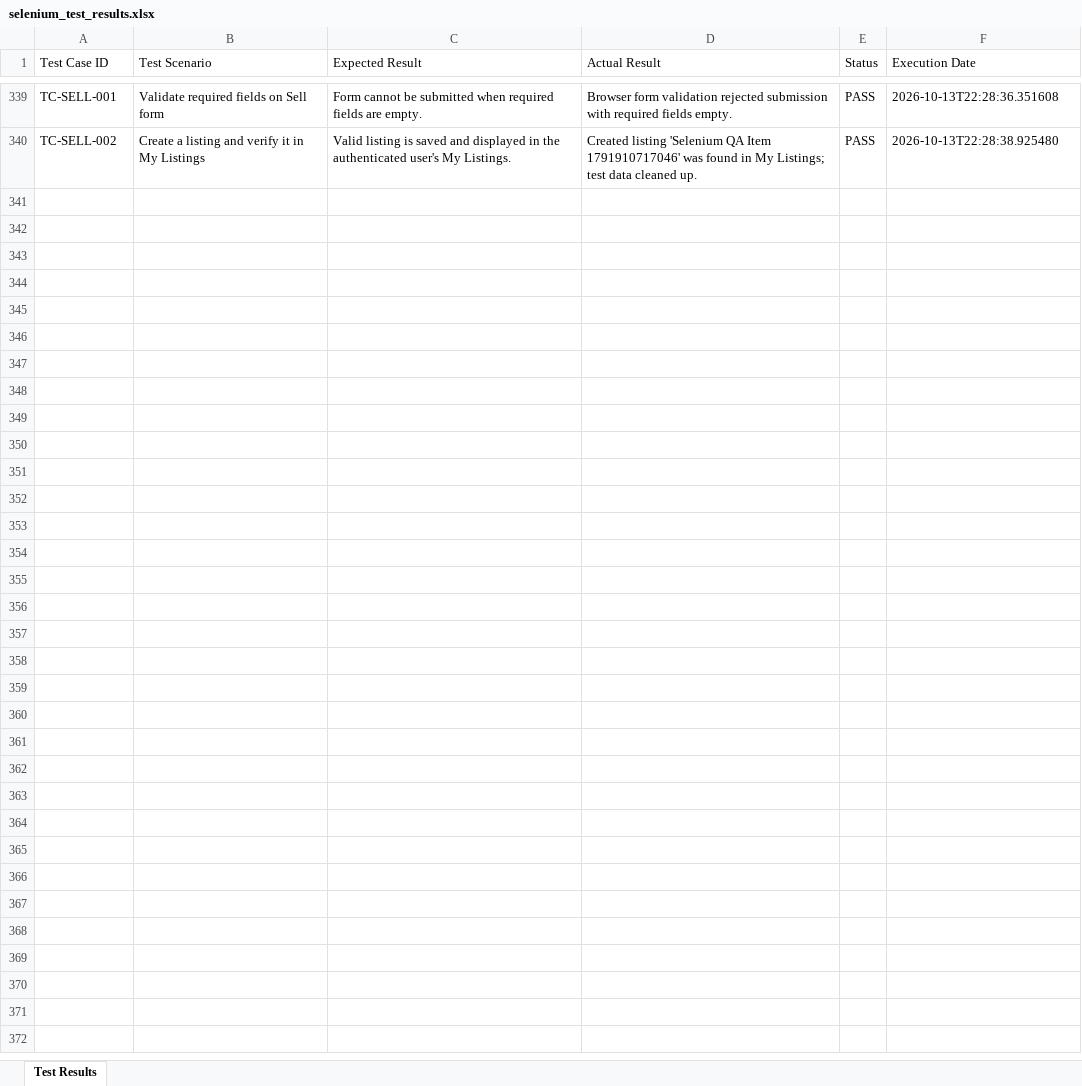
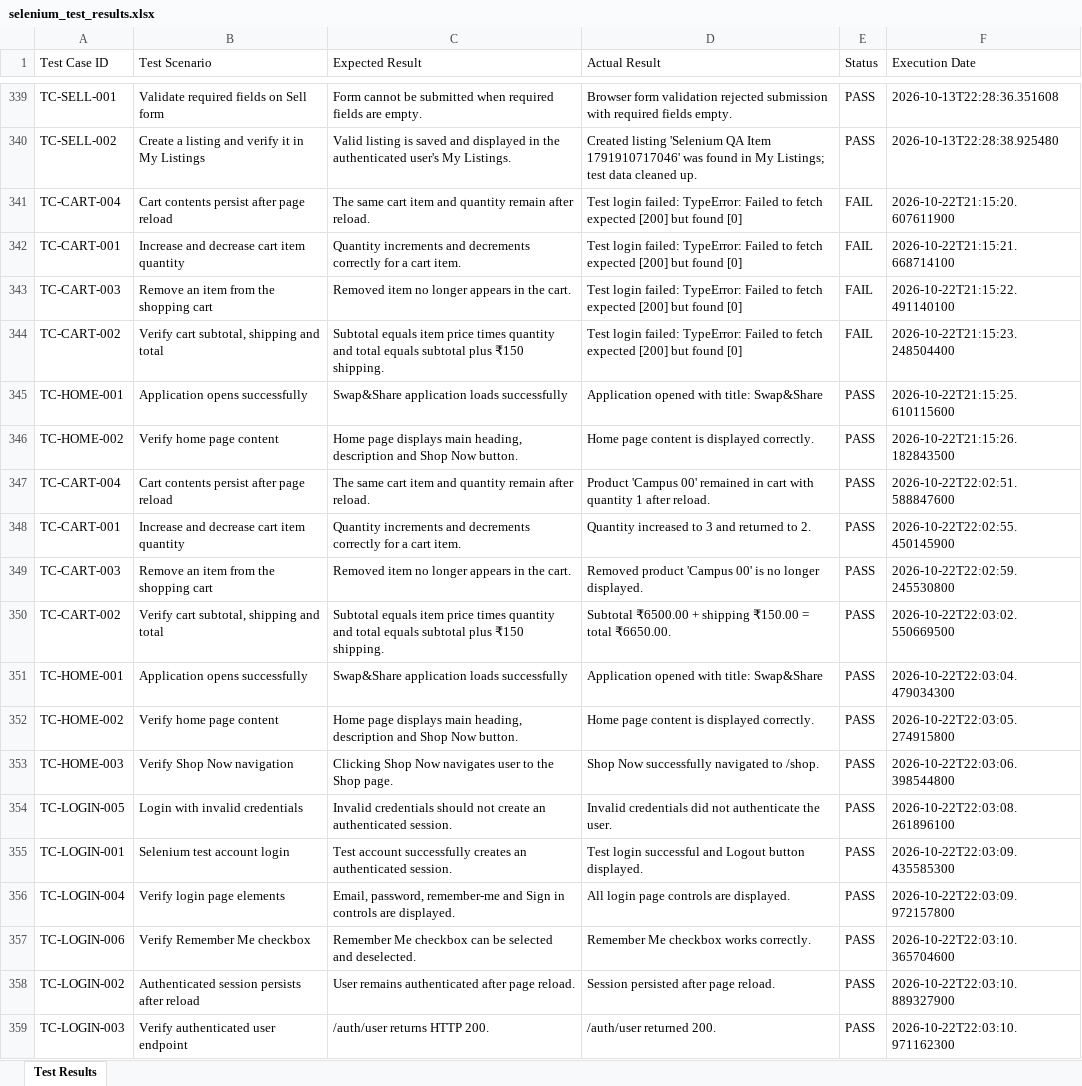
Before and after one commit to stackdev-ash/Swap-Share-testing, an Excel workbook: test-results/selenium_test_results.xlsx, sheet Test Results, drawn as a sheet; only a part is shown, gaps mark what is left out; values as stored, in another font and other column widths than the file's, no borders; the diff covers the shown part only; the diff names each change by its address in the sheet, - before the commit and + after, or states it on an @@ line.

Commit message:
Test result report fixed database error

```diff
--- a/test-results/selenium_test_results.xlsx (sheet Test Results)
+++ b/test-results/selenium_test_results.xlsx (sheet Test Results)
+row 341: TC-CART-004 | Cart contents persist after page reload | The same cart item and quantity remain after reload. | Test login failed: TypeError: Failed to fetch expected [200] but found [0] | FAIL | 2026-10-22T21:15:20.607611900
+row 342: TC-CART-001 | Increase and decrease cart item quantity | Quantity increments and decrements correctly for a cart item. | Test login failed: TypeError: Failed to fetch expected [200] but found [0] | FAIL | 2026-10-22T21:15:21.668714100
+row 343: TC-CART-003 | Remove an item from the shopping cart | Removed item no longer appears in the cart. | Test login failed: TypeError: Failed to fetch expected [200] but found [0] | FAIL | 2026-10-22T21:15:22.491140100
+row 344: TC-CART-002 | Verify cart subtotal, shipping and total | Subtotal equals item price times quantity and total equals subtotal plus ₹150 shipping. | Test login failed: TypeError: Failed to fetch expected [200] but found [0] | FAIL | 2026-10-22T21:15:23.248504400
+row 345: TC-HOME-001 | Application opens successfully | Swap&Share application loads successfully | Application opened with title: Swap&Share | PASS | 2026-10-22T21:15:25.610115600
+row 346: TC-HOME-002 | Verify home page content | Home page displays main heading, description and Shop Now button. | Home page content is displayed correctly. | PASS | 2026-10-22T21:15:26.182843500
+row 347: TC-CART-004 | Cart contents persist after page reload | The same cart item and quantity remain after reload. | Product 'Campus 00' remained in cart with quantity 1 after reload. | PASS | 2026-10-22T22:02:51.588847600
+row 348: TC-CART-001 | Increase and decrease cart item quantity | Quantity increments and decrements correctly for a cart item. | Quantity increased to 3 and returned to 2. | PASS | 2026-10-22T22:02:55.450145900
+row 349: TC-CART-003 | Remove an item from the shopping cart | Removed item no longer appears in the cart. | Removed product 'Campus 00' is no longer displayed. | PASS | 2026-10-22T22:02:59.245530800
+row 350: TC-CART-002 | Verify cart subtotal, shipping and total | Subtotal equals item price times quantity and total equals subtotal plus ₹150 shipping. | Subtotal ₹6500.00 + shipping ₹150.00 = total ₹6650.00. | PASS | 2026-10-22T22:03:02.550669500
+row 351: TC-HOME-001 | Application opens successfully | Swap&Share application loads successfully | Application opened with title: Swap&Share | PASS | 2026-10-22T22:03:04.479034300
+row 352: TC-HOME-002 | Verify home page content | Home page displays main heading, description and Shop Now button. | Home page content is displayed correctly. | PASS | 2026-10-22T22:03:05.274915800
+row 353: TC-HOME-003 | Verify Shop Now navigation | Clicking Shop Now navigates user to the Shop page. | Shop Now successfully navigated to /shop. | PASS | 2026-10-22T22:03:06.398544800
+row 354: TC-LOGIN-005 | Login with invalid credentials | Invalid credentials should not create an authenticated session. | Invalid credentials did not authenticate the user. | PASS | 2026-10-22T22:03:08.261896100
+row 355: TC-LOGIN-001 | Selenium test account login | Test account successfully creates an authenticated session. | Test login successful and Logout button displayed. | PASS | 2026-10-22T22:03:09.435585300
+row 356: TC-LOGIN-004 | Verify login page elements | Email, password, remember-me and Sign in controls are displayed. | All login page controls are displayed. | PASS | 2026-10-22T22:03:09.972157800
+row 357: TC-LOGIN-006 | Verify Remember Me checkbox | Remember Me checkbox can be selected and deselected. | Remember Me checkbox works correctly. | PASS | 2026-10-22T22:03:10.365704600
+row 358: TC-LOGIN-002 | Authenticated session persists after reload | User remains authenticated after page reload. | Session persisted after page reload. | PASS | 2026-10-22T22:03:10.889327900
+row 359: TC-LOGIN-003 | Verify authenticated user endpoint | /auth/user returns HTTP 200. | /auth/user returned 200. | PASS | 2026-10-22T22:03:10.971162300
```
Also changed, not shown: 47 added rows elsewhere in this sheet.
